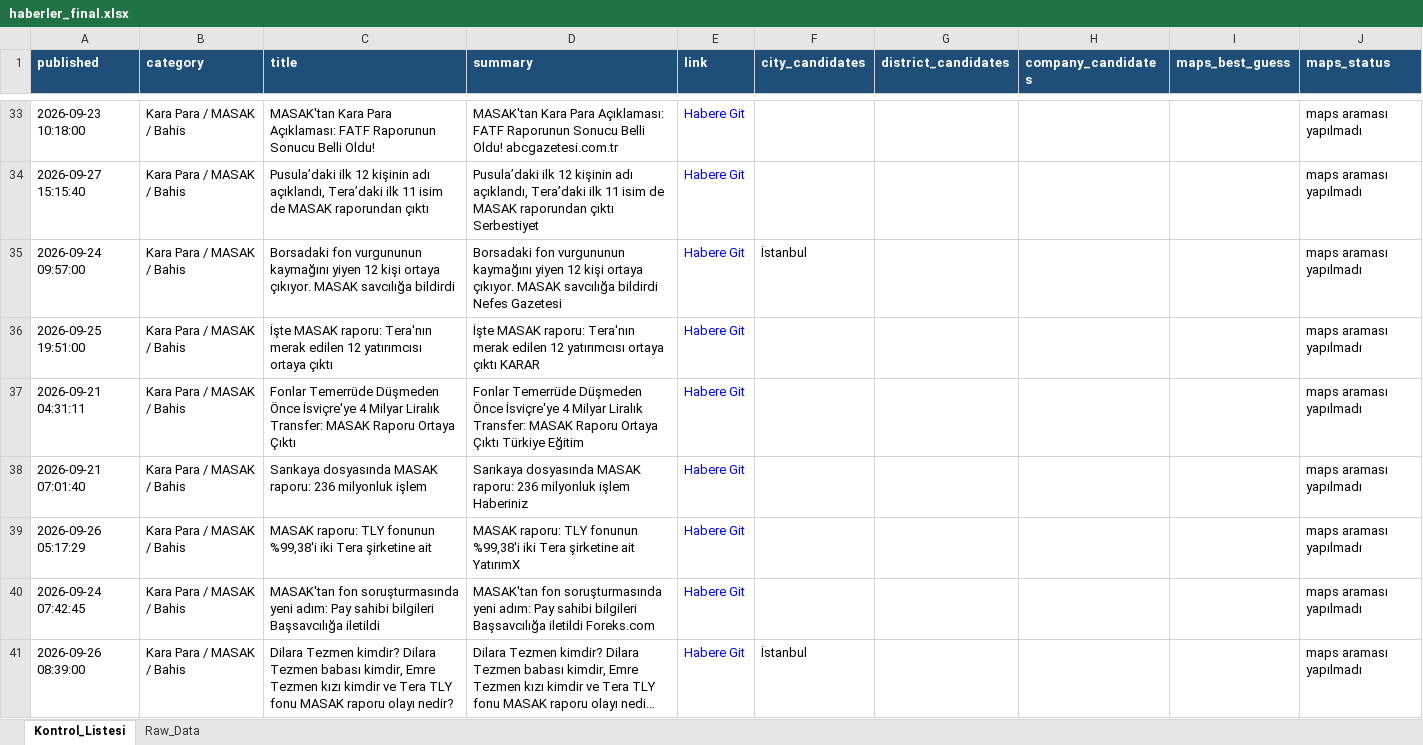
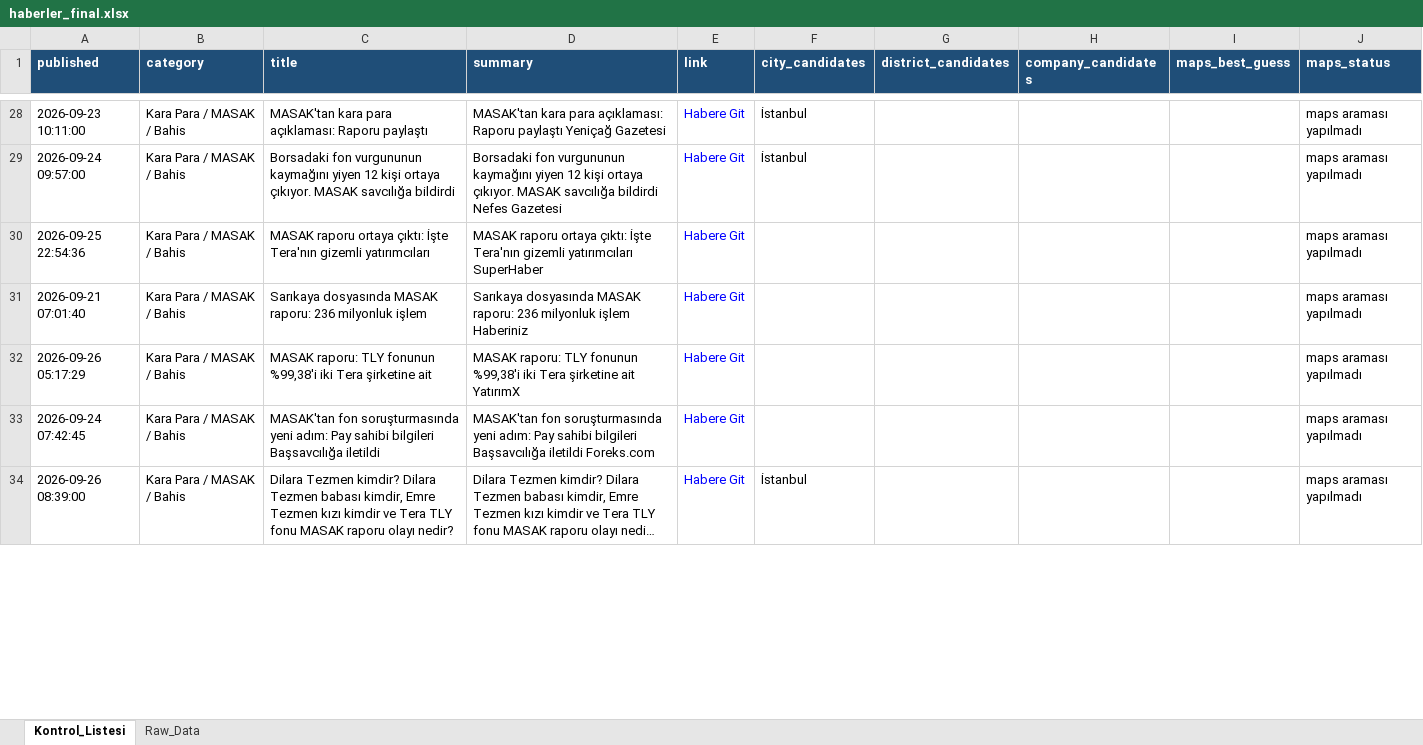
Before and after one commit to MuhammedMustafaSungur/haber-risk-monitor, an Excel workbook: data/haberler_final.xlsx, sheet Kontrol_Listesi, drawn as a sheet; only a part is shown, gaps mark what is left out; long unchanged cells end in …; values as stored, in another font and other column widths than the file's, no borders; removed rows and columns are numbered as before the commit, all else as after; the diff covers the shown part only; the diff names each change by its address in the sheet, - before the commit and + after, or states it on an @@ line.

```diff
--- a/data/haberler_final.xlsx (sheet Kontrol_Listesi)
+++ b/data/haberler_final.xlsx (sheet Kontrol_Listesi)
-A28 (published): 2026-09-23 10:18:00
+A28 (published): 2026-09-23 10:11:00
-C28 (title): MASAK'tan Kara Para Açıklaması: FATF Raporunun Sonucu Belli Oldu!
+C28 (title): MASAK'tan kara para açıklaması: Raporu paylaştı
-D28 (summary): MASAK'tan Kara Para Açıklaması: FATF Raporunun Sonucu Belli Oldu! abcgazetesi.com.tr
+D28 (summary): MASAK'tan kara para açıklaması: Raporu paylaştı Yeniçağ Gazetesi
-F28 (city_candidates): (empty)
+F28 (city_candidates): İstanbul
-row 34: 2026-09-27 15:15:40 | Kara Para / MASAK / Bahis | Pusula’daki ilk 12 kişinin adı açıklandı, Tera’daki ilk 11 isim de MASAK raporundan çıktı | Pusula’daki ilk 12 kişinin adı açıklandı, Tera’daki ilk 11 isim de MASAK raporundan çıktı Serbestiyet | Habere Git |  |  |  |  | maps araması yapılmadı
-A30 (published): 2026-09-25 19:51:00
+A30 (published): 2026-09-25 22:54:36
-C30 (title): İşte MASAK raporu: Tera'nın merak edilen 12 yatırımcısı ortaya çıktı
+C30 (title): MASAK raporu ortaya çıktı: İşte Tera'nın gizemli yatırımcıları
-D30 (summary): İşte MASAK raporu: Tera'nın merak edilen 12 yatırımcısı ortaya çıktı KARAR
+D30 (summary): MASAK raporu ortaya çıktı: İşte Tera'nın gizemli yatırımcıları SuperHaber
-row 37: 2026-09-21 04:31:11 | Kara Para / MASAK / Bahis | Fonlar Temerrüde Düşmeden Önce İsviçre'ye 4 Milyar Liralık Transfer: MASAK Raporu Ortaya Çıktı | Fonlar Temerrüde Düşmeden Önce İsviçre'ye 4 Milyar Liralık Transfer: MASAK Raporu Ortaya Çıktı Türkiye Eğitim | Habere Git |  |  |  |  | maps araması yapılmadı
```
Also changed, not shown: 67 added rows, 65 removed rows, 48 moved rows and 163 edited cells elsewhere in this sheet, sheet Raw_Data, 1 other file.
